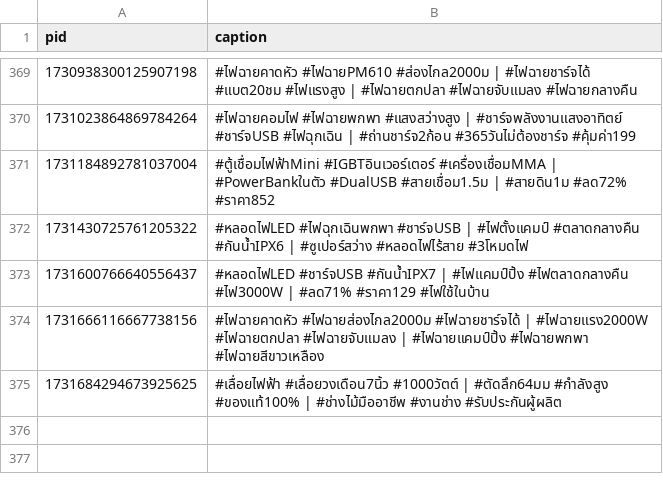
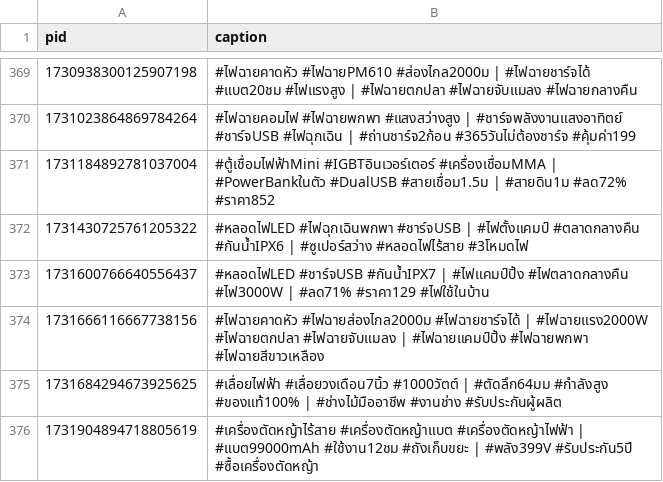
Before and after one commit to ohmwarareok/tiktok-captions, a CSV file: captions.csv, drawn as a sheet; only a part is shown, gaps mark what is left out; the diff names each change by its address in the sheet, - before the commit and + after, or states it on an @@ line.

Commit message:
Update caption PID 1731904894718805619

```diff
--- a/captions.csv
+++ b/captions.csv
+row 376: 1731904894718805619 | #เครื่องตัดหญ้าไร้สาย #เครื่องตัดหญ้าแบต #เครื่องตัดหญ้าไฟฟ้า | #แบต99000mAh #ใช้งาน12ชม #ถังเก็บขยะ | #พลัง399V #รับประกัน5ปี #ซื้อเครื่องตัดหญ้า
```
